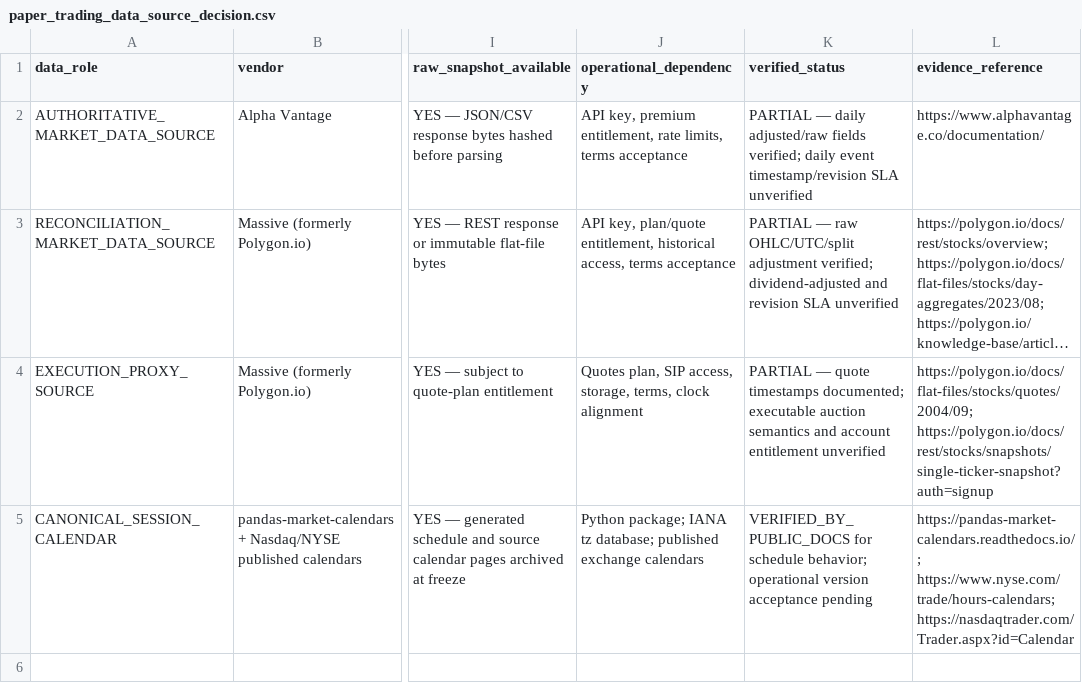
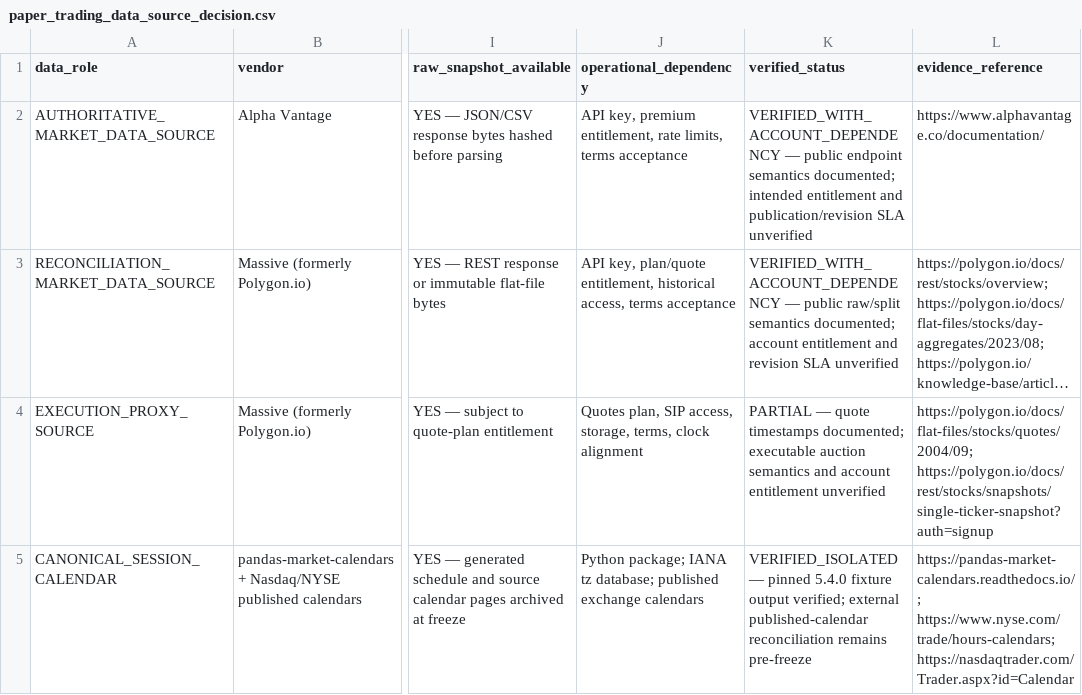
Before and after one commit to hitgub123/market-timing-quant-etf-dynamic-allocation-v1, a CSV file: docs/paper_trading_data_source_decision.csv, drawn as a sheet; only a part is shown, gaps mark what is left out; long unchanged cells end in …; the diff names each change by its address in the sheet, - before the commit and + after, or states it on an @@ line.

```diff
--- a/docs/paper_trading_data_source_decision.csv
+++ b/docs/paper_trading_data_source_decision.csv
-K2 (verified_status): PARTIAL — daily adjusted/raw fields verified; daily event timestamp/revision SLA unverified
+K2 (verified_status): VERIFIED_WITH_ACCOUNT_DEPENDENCY — public endpoint semantics documented; intended entitlement and publication/revision SLA unverified
-K3 (verified_status): PARTIAL — raw OHLC/UTC/split adjustment verified; dividend-adjusted and revision…
+K3 (verified_status): VERIFIED_WITH_ACCOUNT_DEPENDENCY — public raw/split semantics documented; account entitlement and revision…
-K5 (verified_status): VERIFIED_BY_PUBLIC_DOCS for schedule behavior; operational version acceptance pending
+K5 (verified_status): VERIFIED_ISOLATED — pinned 5.4.0 fixture output verified; external published-calendar reconciliation remains pre-freeze
```
Also changed, not shown: docs/paper_trading_incident_taxonomy.csv, docs/paper_trading_operational_decision_registry.csv, 20 other files.
